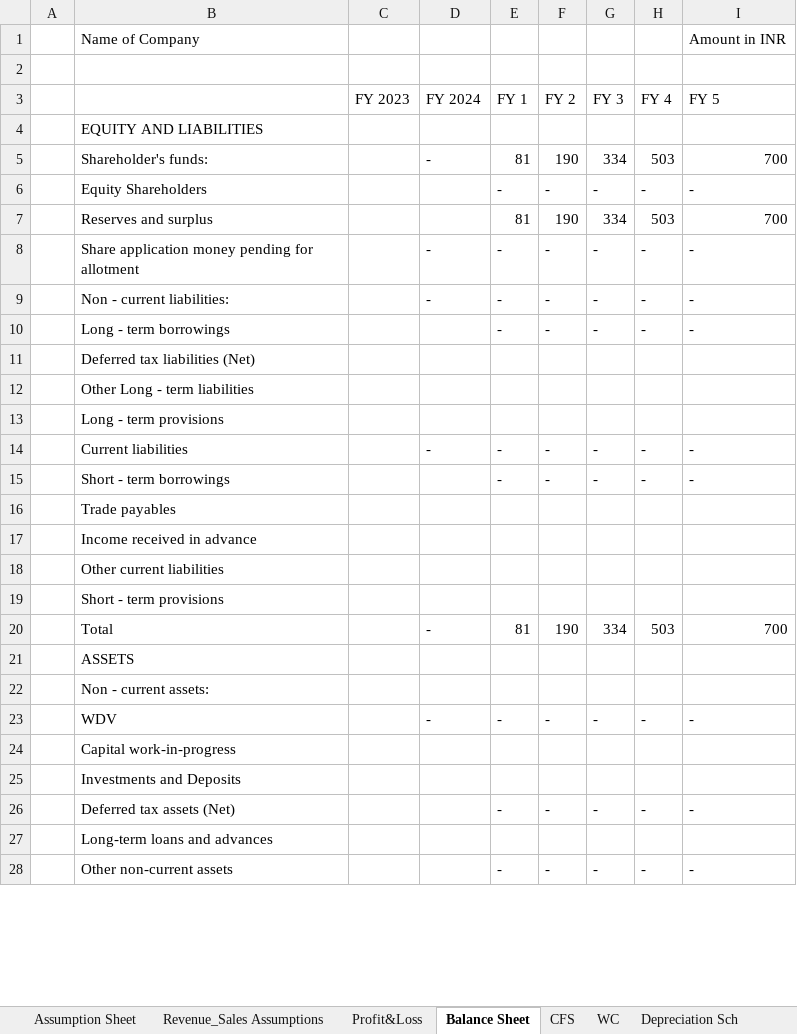
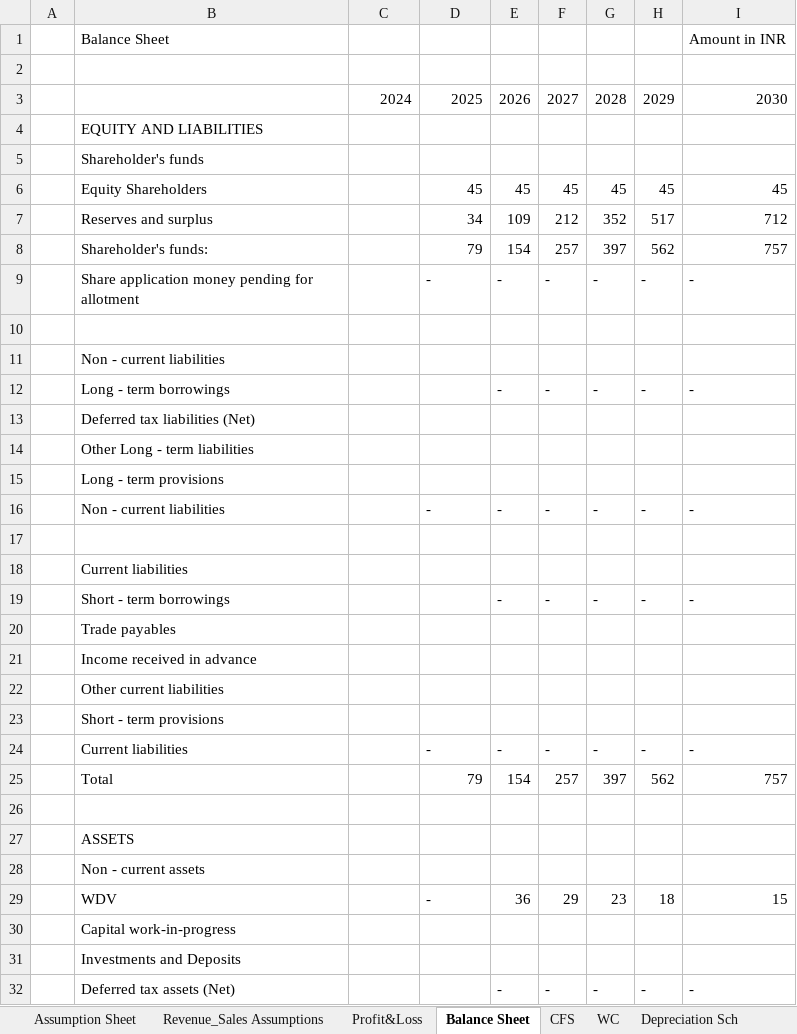
Before and after one commit to mister-raj/Startup-Financial-Modelling, an Excel workbook: Financial Model Template (1).xlsx, sheet Balance Sheet, drawn as a sheet; only a part is shown; the shorter side is filled out with more unchanged rows; values as stored, in another font and other column widths than the file's, no cell formats; removed rows and columns are numbered as before the commit, all else as after; the diff covers the shown part only; the diff names each change by its address in the sheet, - before the commit and + after, or states it on an @@ line.

```diff
--- a/Financial Model Template (1).xlsx (sheet Balance Sheet)
+++ b/Financial Model Template (1).xlsx (sheet Balance Sheet)
-B1: Name of Company
+B1: Balance Sheet
-row 3:  |  | FY 2023 | FY 2024 | FY 1 | FY 2 | FY 3 | FY 4 | FY 5
+row 3:  |  | 2024 | 2025 | 2026 | 2027 | 2028 | 2029 | 2030
-row 5:  | Shareholder's funds: |  | - | 81 | 190 | 334 | 503 | 700
-row 6:  | Equity Shareholders |  |  | - | - | - | - | -
-row 7:  | Reserves and surplus |  |  | 81 | 190 | 334 | 503 | 700
+row 5:  | Shareholder's funds
+row 6:  | Equity Shareholders |  | 45 | 45 | 45 | 45 | 45 | 45
+row 7:  | Reserves and surplus |  | 34 | 109 | 212 | 352 | 517 | 712
+row 8:  | Shareholder's funds: |  | 79 | 154 | 257 | 397 | 562 | 757
-row 10:  | Non - current liabilities: |  | - | - | - | - | - | -
+row 10: (empty)
+row 11:  | Non - current liabilities
-B16: Current liabilities
+B16: Non - current liabilities
+row 17: (empty)
+row 18:  | Current liabilities
+row 24:  | Current liabilities |  | - | - | - | - | - | -
+row 25:  | Total |  | 79 | 154 | 257 | 397 | 562 | 757
-row 26:  | Total |  | - | 81 | 190 | 334 | 503 | 700
+row 26: (empty)
-B28: Non - current assets:
+B28: Non - current assets
-row 23:  | WDV |  | - | - | - | - | - | -
+row 29:  | WDV |  | - | 36 | 29 | 23 | 18 | 15
```
Also changed, not shown: 3 added rows, 1 removed row and 9 edited cells elsewhere in this sheet, sheet Assumption Sheet, sheet Val_DCF, sheet CFS, sheet Profit&Loss, sheet Depreciation Sch, sheet Revenue_Sales Assumptions, other sheet tabs, cell formats, formulas that keep their value.
